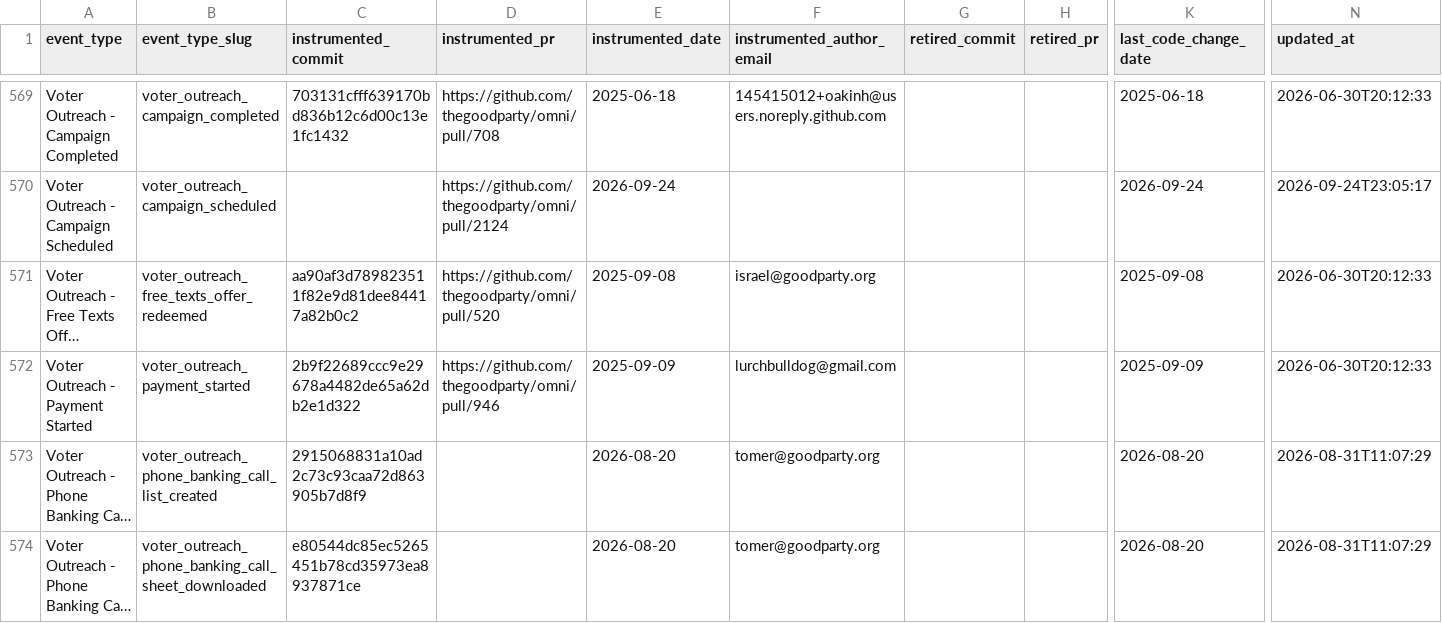
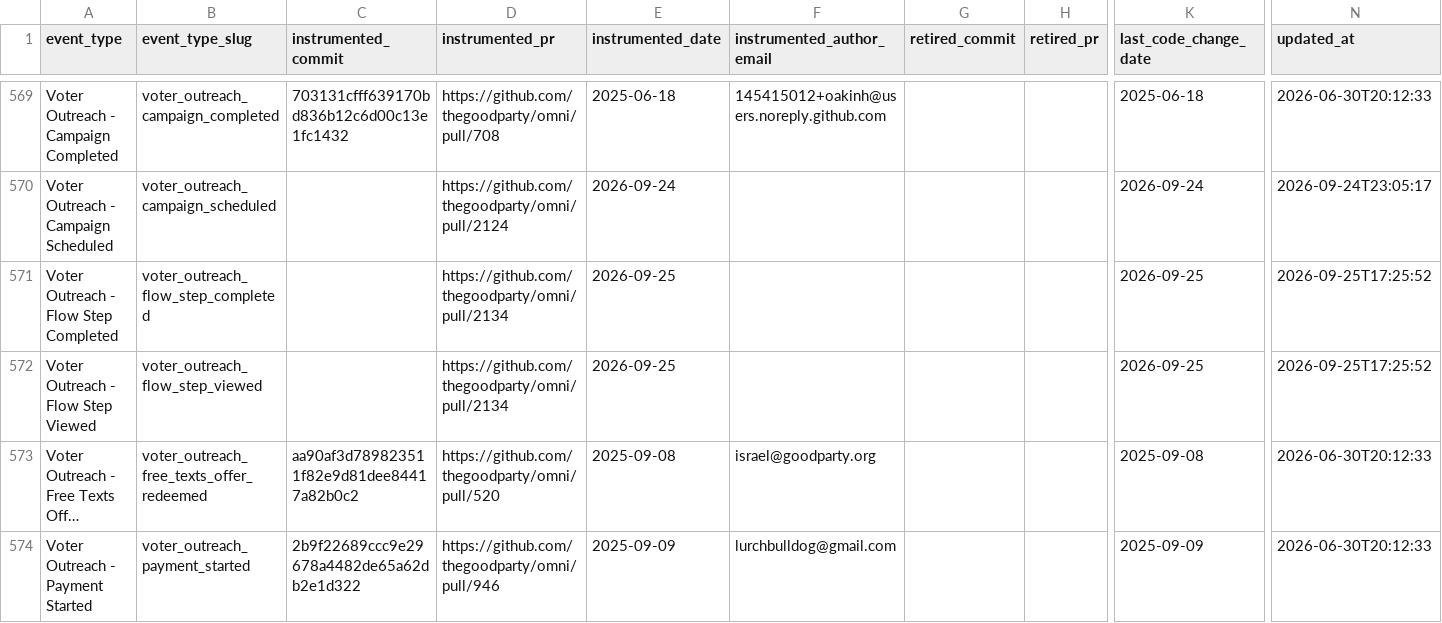
Before and after one commit to thegoodparty/omni, a CSV file: packages/runbooks/scripts/python/instrumentation_data/amplitude_event_provenance.csv, drawn as a sheet; only a part is shown, gaps mark what is left out; the shorter side is filled out with more unchanged rows; long unchanged cells end in …; rows hold the shown columns only; the diff names each change by its address in the sheet, - before the commit and + after, or states it on an @@ line.

Commit message:
Measure drop-off across the v2 outreach wizards (#2134)
* Measure drop-off across the v2 outreach wizards

The three channel wizards had a funnel with a start and no middle. They run
at one URL, so RouteTracker sees none of their stages, and #2126 gave them a
terminal without telling us where the people who never reach it stopped.

The stage pair fires from the shell rather than from each flow, so channel is
a property and not three near-identical event families — the same shape the
shared send terminal already uses. Completed names the step the user left, not
the one they arrived at, which is what separates a drop-off measure from a
second copy of Viewed; Back re-enters a stage, so it re-fires Viewed and
completes nothing.

The two props are optional because door knocking and phone banking mount this
shell too. Requiring them would have broken both, and defaulting them on would
have instrumented a flow whose own gap is deliberately still open.

* Record provenance for the two stage events

* Complete the stage that converts, not just the ones before it

Every flow drops trackedStep to null at the moment it succeeds, so the effect's
early return meant the terminal stage recorded a Viewed and never a Completed.
The step the funnel exists to measure would have read as a total drop-off on
all three channels.

Settling is that stage completing, so the shell now says so explicitly and
clears the ref to keep a re-render from counting it twice. The gate parks
trackedStep at null too but has not settled, which is what separates the two.

Also covers the close/reopen reset, which had none: without it, reopening at
step 1 after closing at step 3 reads as a backward move on the dead session,
and the next advance completes a stage the user already abandoned.

* Record the terminal stage for the channel that has no success screen

The previous fix handled settling inside the trackedStep-null branch, which
only SMS and social reach: they swap in a success screen, robocall does not.
So robocall settled while still reporting `pay`, fell through to the normal
path, completed nothing and viewed the same stage twice.

Settling now decides before trackedStep does, so how a caller signals success
no longer changes what gets recorded, and a flow added later cannot lose its
terminal stage by not adopting the convention.

---------

Co-authored-by: Tristan A <tristan@goodparty.org>

```diff
--- a/packages/runbooks/scripts/python/instrumentation_data/amplitude_event_provenance.csv
+++ b/packages/runbooks/scripts/python/instrumentation_data/amplitude_event_provenance.csv
+row 571: Voter Outreach - Flow Step Completed | voter_outreach_flow_step_completed |  | https://github.com/thegoodparty/omni/pull/2134 | 2026-09-25 |  |  |  | 2026-09-25 | 2026-09-25T17:25:52
+row 572: Voter Outreach - Flow Step Viewed | voter_outreach_flow_step_viewed |  | https://github.com/thegoodparty/omni/pull/2134 | 2026-09-25 |  |  |  | 2026-09-25 | 2026-09-25T17:25:52
```
Also changed, not shown: 7 other files.
